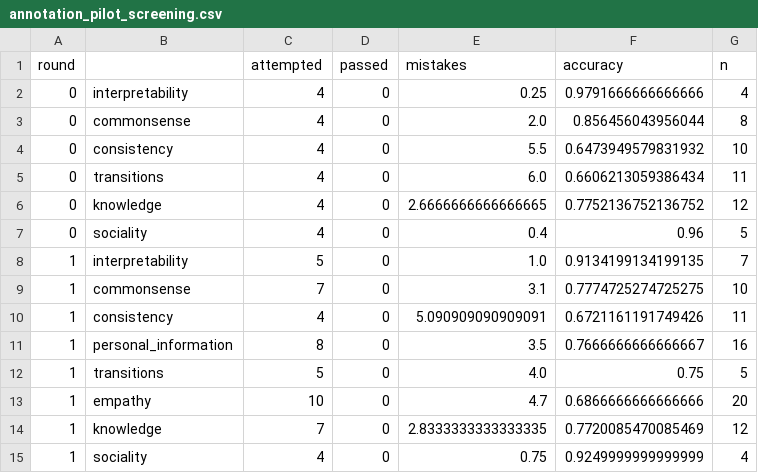
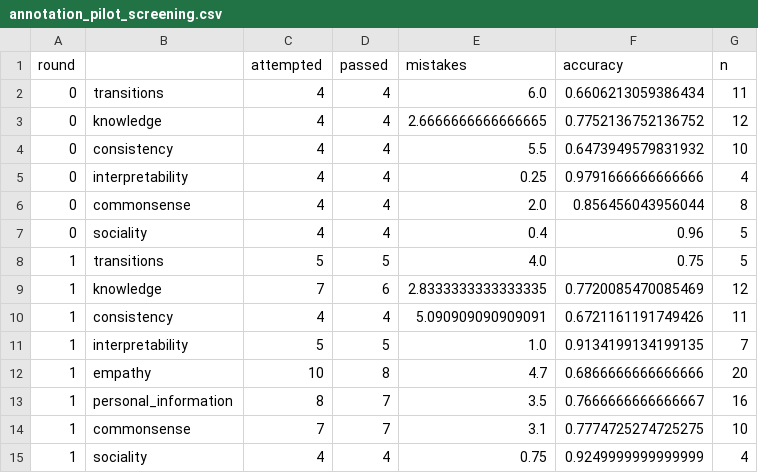
Before and after one commit to jdfinch/behavior_evaluation_analysis, a CSV file: analysis/results/annotation_pilot_screening.csv, drawn as a sheet.

```diff
--- a/analysis/results/annotation_pilot_screening.csv
+++ b/analysis/results/annotation_pilot_screening.csv
@@ -1,15 +1,15 @@
 round,,attempted,passed,mistakes,accuracy,n
-0,interpretability,4,0,0.25,0.9791666666666666,4
-0,commonsense,4,0,2.0,0.856456043956044,8
-0,consistency,4,0,5.5,0.6473949579831932,10
-0,transitions,4,0,6.0,0.6606213059386434,11
-0,knowledge,4,0,2.6666666666666665,0.7752136752136752,12
-0,sociality,4,0,0.4,0.96,5
-1,interpretability,5,0,1.0,0.9134199134199135,7
-1,commonsense,7,0,3.1,0.7774725274725275,10
-1,consistency,4,0,5.090909090909091,0.6721161191749426,11
-1,personal_information,8,0,3.5,0.7666666666666667,16
-1,transitions,5,0,4.0,0.75,5
-1,empathy,10,0,4.7,0.6866666666666666,20
-1,knowledge,7,0,2.8333333333333335,0.7720085470085469,12
-1,sociality,4,0,0.75,0.9249999999999999,4
+0,transitions,4,4,6.0,0.6606213059386434,11
+0,knowledge,4,4,2.6666666666666665,0.7752136752136752,12
+0,consistency,4,4,5.5,0.6473949579831932,10
+0,interpretability,4,4,0.25,0.9791666666666666,4
+0,commonsense,4,4,2.0,0.856456043956044,8
+0,sociality,4,4,0.4,0.96,5
+1,transitions,5,5,4.0,0.75,5
+1,knowledge,7,6,2.8333333333333335,0.7720085470085469,12
+1,consistency,4,4,5.090909090909091,0.6721161191749426,11
+1,interpretability,5,5,1.0,0.9134199134199135,7
+1,empathy,10,8,4.7,0.6866666666666666,20
+1,personal_information,8,7,3.5,0.7666666666666667,16
+1,commonsense,7,7,3.1,0.7774725274725275,10
+1,sociality,4,4,0.75,0.9249999999999999,4
```
Also changed, not shown: analysis/results/bot_pilot_interactive_comparative.csv, analysis/results/bot_pilot_interactive_likert.csv, 6 other files.
